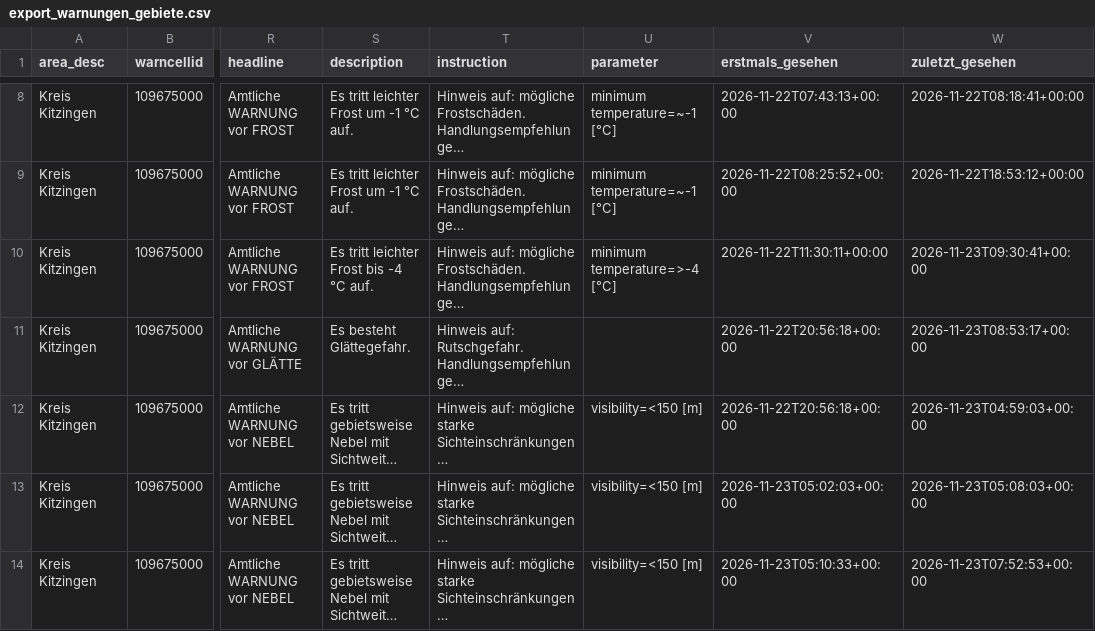
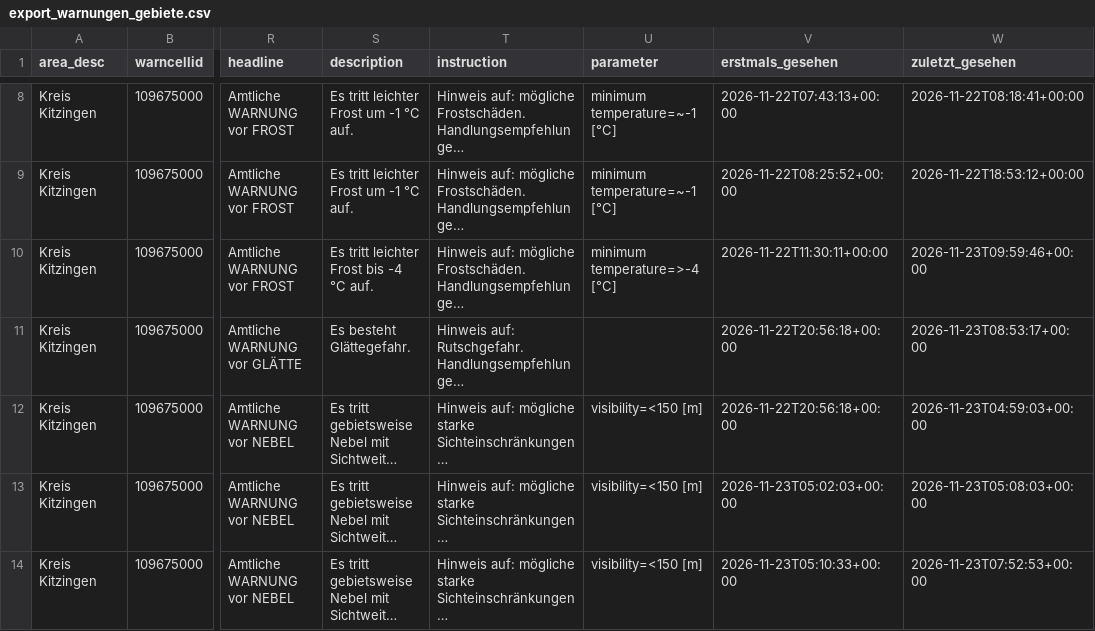
Before and after one commit to gkvkr9m6jt-ctrl/dwd-warnarchiv, a CSV file: export_warnungen_gebiete.csv, drawn as a sheet; only a part is shown, gaps mark what is left out; long unchanged cells end in …; the diff covers the shown part only; the diff names each change by its address in the sheet, - before the commit and + after, or states it on an @@ line.

```diff
--- a/export_warnungen_gebiete.csv
+++ b/export_warnungen_gebiete.csv
-W10 (zuletzt_gesehen): 2026-11-23T09:30:41+00:00
+W10 (zuletzt_gesehen): 2026-11-23T09:59:46+00:00
```
Also changed, not shown: 3 added rows and 2 edited cells elsewhere in this file, export_snapshots.csv, 1 other file.
